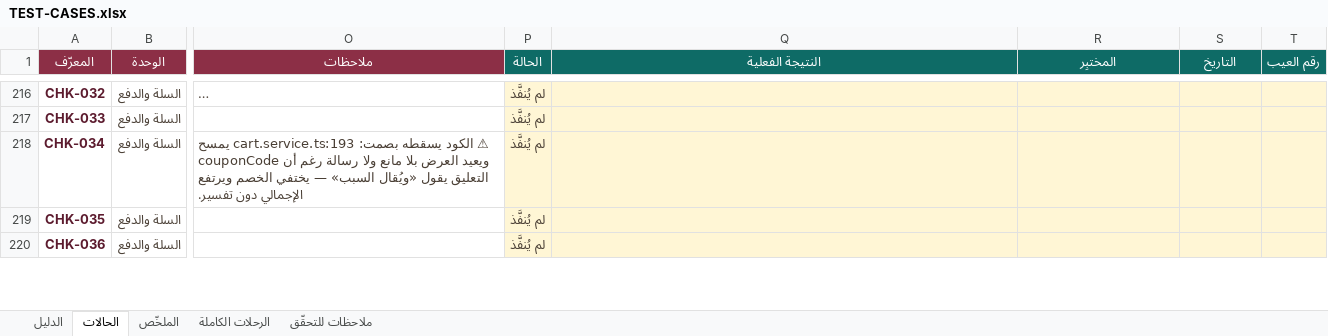
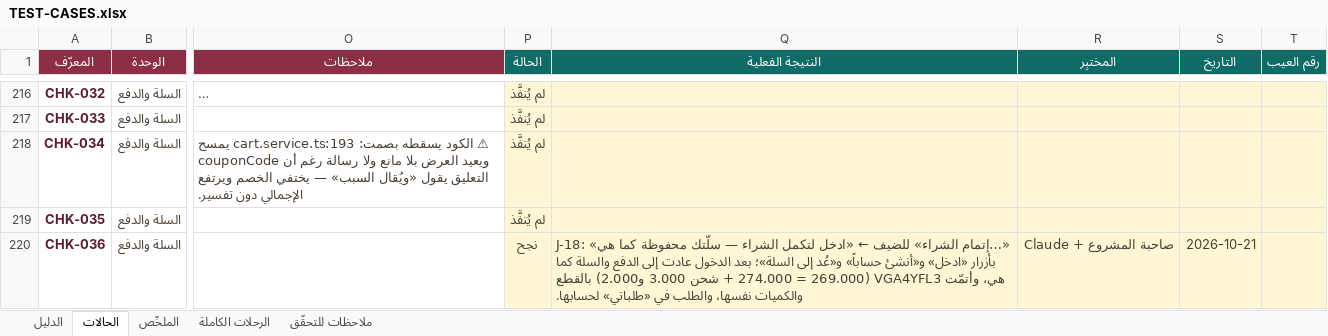
Before and after one commit to Marwa-Samsom/basta, an Excel workbook: docs/06-qa/TEST-CASES.xlsx, sheet الحالات, drawn as a sheet; only a part is shown, gaps mark what is left out; long unchanged cells end in …; values as stored, in another font and other column widths than the file's, no borders; conditional formats not drawn; the diff covers the shown part only; the diff names each change by its address in the sheet, - before the commit and + after, or states it on an @@ line.

```diff
--- a/docs/06-qa/TEST-CASES.xlsx (sheet الحالات)
+++ b/docs/06-qa/TEST-CASES.xlsx (sheet الحالات)
-P220 (الحالة): لم يُنفَّذ
+P220 (الحالة): نجح
-Q220 (النتيجة الفعلية): (empty)
+Q220 (النتيجة الفعلية): J-18: «إتمام الشراء» للضيف ← «ادخل لتكمل الشراء — سلّتك محفوظة كما هي…» بأزرار «ادخل» و«أنشئ حساباً» و«عُد إلى السلة»؛ بعد الدخول عادت إلى الدفع والسلة كما هي، وأتمّت VGA4YFL3 (274.000 = 269.000 + شحن 3.000 و2.000) بالقطع والكميات نفسها، والطلب في «طلباتي» لحسابها.
-R220 (المختبِر): (empty)
+R220 (المختبِر): صاحبة المشروع + Claude
-S220 (التاريخ): (empty)
+S220 (التاريخ): 2026-10-21
```
Also changed, not shown: 8 edited cells elsewhere in this sheet, sheet الرحلات الكاملة.
